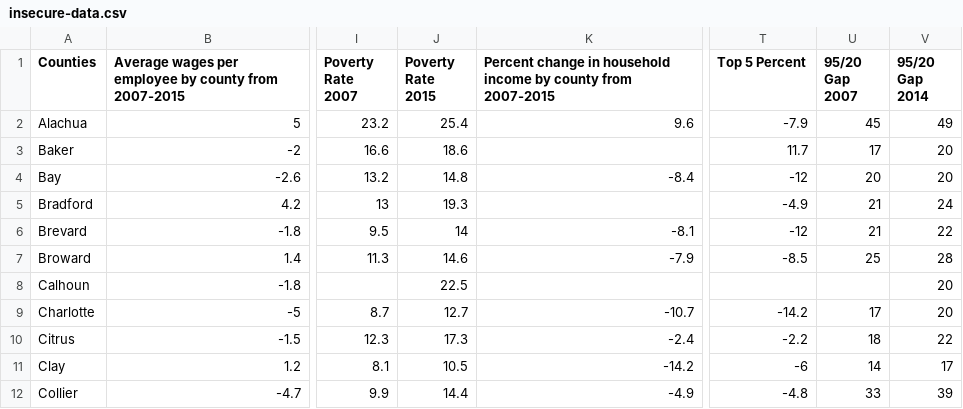
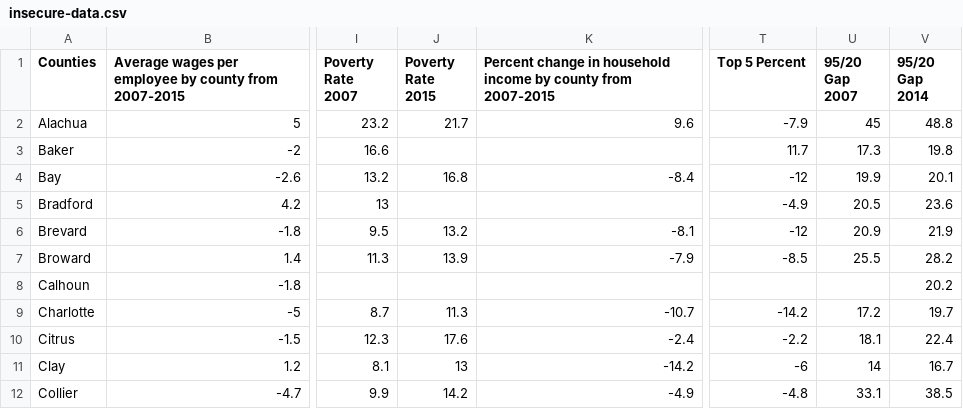
Before and after one commit to MiamiHerald/data-viz_fl-economic-insecurity, a CSV file: src/static/data/insecure-data.csv, drawn as a sheet; only a part is shown, gaps mark what is left out; the diff covers the shown part only; the diff names each change by its address in the sheet, - before the commit and + after, or states it on an @@ line.

Commit message:
Updated data

```diff
--- a/src/static/data/insecure-data.csv
+++ b/src/static/data/insecure-data.csv
-J2 (Poverty Rate 2015): 25.4
+J2 (Poverty Rate 2015): 21.7
-V2 (95/20 Gap 2014): 49
+V2 (95/20 Gap 2014): 48.8
-J3 (Poverty Rate 2015): 18.6
+J3 (Poverty Rate 2015): (empty)
-U3 (95/20 Gap 2007): 17
+U3 (95/20 Gap 2007): 17.3
-V3 (95/20 Gap 2014): 20
+V3 (95/20 Gap 2014): 19.8
-J4 (Poverty Rate 2015): 14.8
+J4 (Poverty Rate 2015): 16.8
-U4 (95/20 Gap 2007): 20
+U4 (95/20 Gap 2007): 19.9
-V4 (95/20 Gap 2014): 20
+V4 (95/20 Gap 2014): 20.1
-J5 (Poverty Rate 2015): 19.3
+J5 (Poverty Rate 2015): (empty)
-U5 (95/20 Gap 2007): 21
+U5 (95/20 Gap 2007): 20.5
-V5 (95/20 Gap 2014): 24
+V5 (95/20 Gap 2014): 23.6
-J6 (Poverty Rate 2015): 14
+J6 (Poverty Rate 2015): 13.2
-U6 (95/20 Gap 2007): 21
+U6 (95/20 Gap 2007): 20.9
-V6 (95/20 Gap 2014): 22
+V6 (95/20 Gap 2014): 21.9
-J7 (Poverty Rate 2015): 14.6
+J7 (Poverty Rate 2015): 13.9
-U7 (95/20 Gap 2007): 25
+U7 (95/20 Gap 2007): 25.5
-V7 (95/20 Gap 2014): 28
+V7 (95/20 Gap 2014): 28.2
-J8 (Poverty Rate 2015): 22.5
+J8 (Poverty Rate 2015): (empty)
-V8 (95/20 Gap 2014): 20
+V8 (95/20 Gap 2014): 20.2
-J9 (Poverty Rate 2015): 12.7
+J9 (Poverty Rate 2015): 11.3
-U9 (95/20 Gap 2007): 17
+U9 (95/20 Gap 2007): 17.2
-V9 (95/20 Gap 2014): 20
+V9 (95/20 Gap 2014): 19.7
-J10 (Poverty Rate 2015): 17.3
+J10 (Poverty Rate 2015): 17.6
-U10 (95/20 Gap 2007): 18
+U10 (95/20 Gap 2007): 18.1
-V10 (95/20 Gap 2014): 22
+V10 (95/20 Gap 2014): 22.4
-J11 (Poverty Rate 2015): 10.5
+J11 (Poverty Rate 2015): 13
-V11 (95/20 Gap 2014): 17
+V11 (95/20 Gap 2014): 16.7
-J12 (Poverty Rate 2015): 14.4
+J12 (Poverty Rate 2015): 14.2
-U12 (95/20 Gap 2007): 33
+U12 (95/20 Gap 2007): 33.1
-V12 (95/20 Gap 2014): 39
+V12 (95/20 Gap 2014): 38.5
```
Also changed, not shown: 158 edited cells elsewhere in this file.
